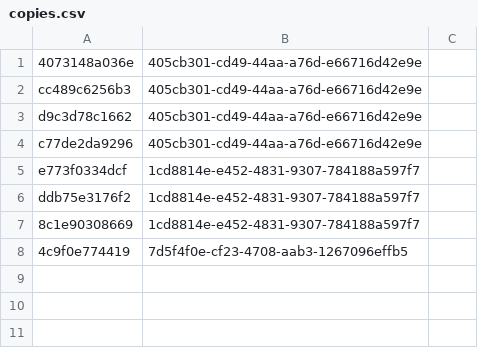
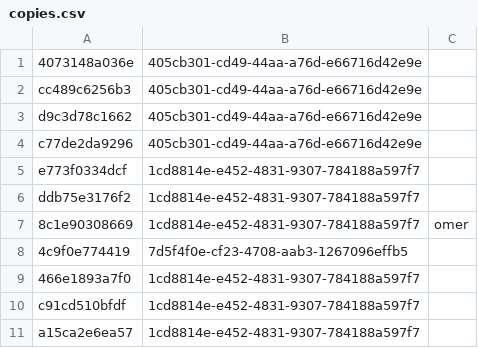
Before and after one commit to dolevoper/library, a CSV file: src/copies.csv, drawn as a sheet.

```diff
--- a/src/copies.csv
+++ b/src/copies.csv
@@ -6,3 +6,6 @@ e773f0334dcf,1cd8814e-e452-4831-9307-784188a597f7
 ddb75e3176f2,1cd8814e-e452-4831-9307-784188a597f7
-8c1e90308669,1cd8814e-e452-4831-9307-784188a597f7
+8c1e90308669,1cd8814e-e452-4831-9307-784188a597f7,omer
 4c9f0e774419,7d5f4f0e-cf23-4708-aab3-1267096effb5
+466e1893a7f0,1cd8814e-e452-4831-9307-784188a597f7
+c91cd510bfdf,1cd8814e-e452-4831-9307-784188a597f7
+a15ca2e6ea57,1cd8814e-e452-4831-9307-784188a597f7
```
Also changed, not shown: 2 other files.
